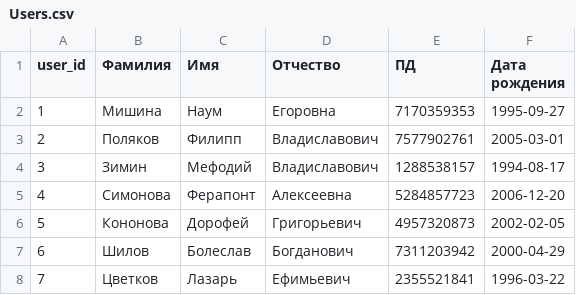
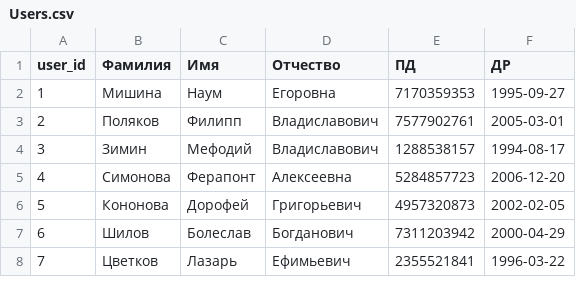
Before and after one commit to yudementiev/Neo4j, a CSV file: fake_russian_users/Users.csv, drawn as a sheet; only a part is shown.

Commit message:
Update Users.csv

```diff
--- a/fake_russian_users/Users.csv
+++ b/fake_russian_users/Users.csv
@@ -1,2 +1,2 @@
-user_id;Фамилия;Имя;Отчество;ПД;Дата рождения
+user_id;Фамилия;Имя;Отчество;ПД;ДР
 1;Мишина;Наум;Егоровна;7170359353;1995-09-27
```
